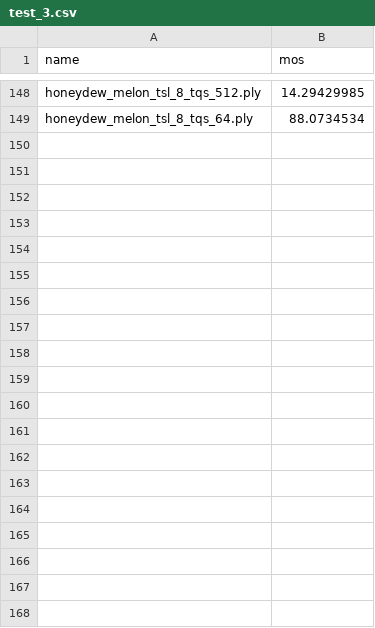
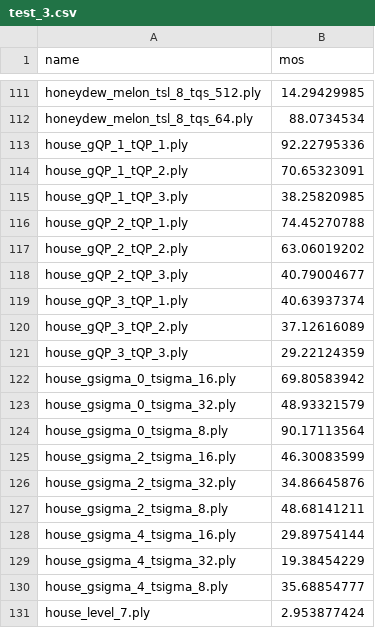
Before and after one commit to zzc-1998/VQA_PC, a CSV file: train/database/wpc_data_info/test_3.csv, drawn as a sheet; only a part is shown, gaps mark what is left out; the diff covers the shown part only.

```diff
--- a/train/database/wpc_data_info/test_3.csv
+++ b/train/database/wpc_data_info/test_3.csv
@@ -149 +112,20 @@ honeydew_melon_tsl_8_tqs_512.ply,14.29429985
 honeydew_melon_tsl_8_tqs_64.ply,88.0734534
+house_gQP_1_tQP_1.ply,92.22795336
+house_gQP_1_tQP_2.ply,70.65323091
+house_gQP_1_tQP_3.ply,38.25820985
+house_gQP_2_tQP_1.ply,74.45270788
+house_gQP_2_tQP_2.ply,63.06019202
+house_gQP_2_tQP_3.ply,40.79004677
+house_gQP_3_tQP_1.ply,40.63937374
+house_gQP_3_tQP_2.ply,37.12616089
+house_gQP_3_tQP_3.ply,29.22124359
+house_gsigma_0_tsigma_16.ply,69.80583942
+house_gsigma_0_tsigma_32.ply,48.93321579
+house_gsigma_0_tsigma_8.ply,90.17113564
+house_gsigma_2_tsigma_16.ply,46.30083599
+house_gsigma_2_tsigma_32.ply,34.86645876
+house_gsigma_2_tsigma_8.ply,48.68141211
+house_gsigma_4_tsigma_16.ply,29.89754144
+house_gsigma_4_tsigma_32.ply,19.38454229
+house_gsigma_4_tsigma_8.ply,35.68854777
+house_level_7.ply,2.953877424
```
Also changed, not shown: 18 added rows, 37 removed rows and 37 moved rows elsewhere in this file, train/database/wpc_data_info/test_5.csv, train/database/wpc_data_info/train_3.csv, 1 other file.
